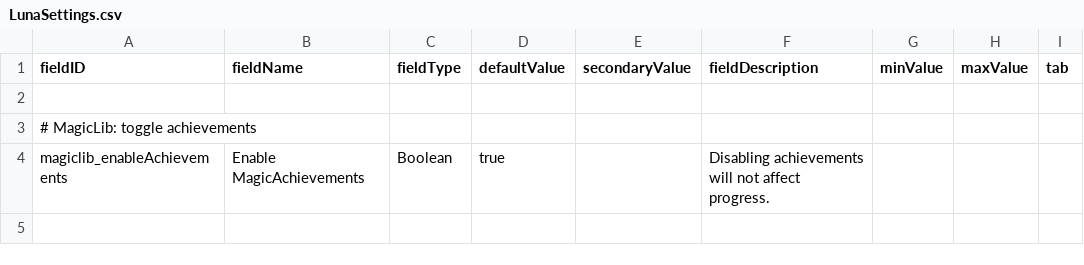
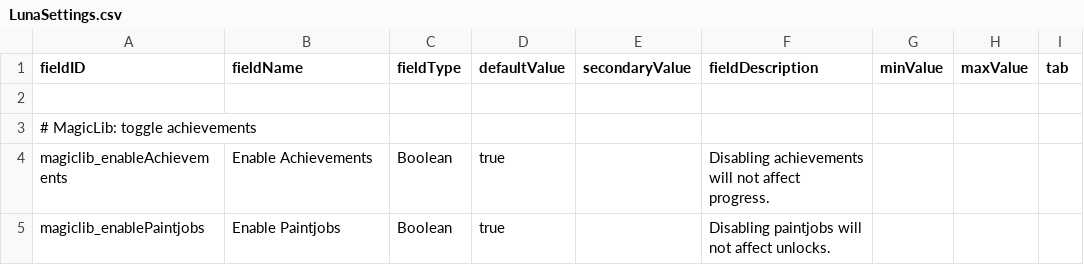
Before and after one commit to MagicLibStarsector/MagicLib, a CSV file: data/config/LunaSettings.csv, drawn as a sheet.

```diff
--- a/data/config/LunaSettings.csv
+++ b/data/config/LunaSettings.csv
@@ -3,2 +3,3 @@ fieldID,fieldName,fieldType,defaultValue,secondaryValue,fieldDescription,minValu
 # MagicLib: toggle achievements
-magiclib_enableAchievements,Enable MagicAchievements,Boolean,true,,"Disabling achievements will not affect progress.",,,
+magiclib_enableAchievements,Enable Achievements,Boolean,true,,"Disabling achievements will not affect progress.",,,
+magiclib_enablePaintjobs,Enable Paintjobs,Boolean,true,,"Disabling paintjobs will not affect unlocks.",,,
```
Also changed, not shown: 3 other files.
